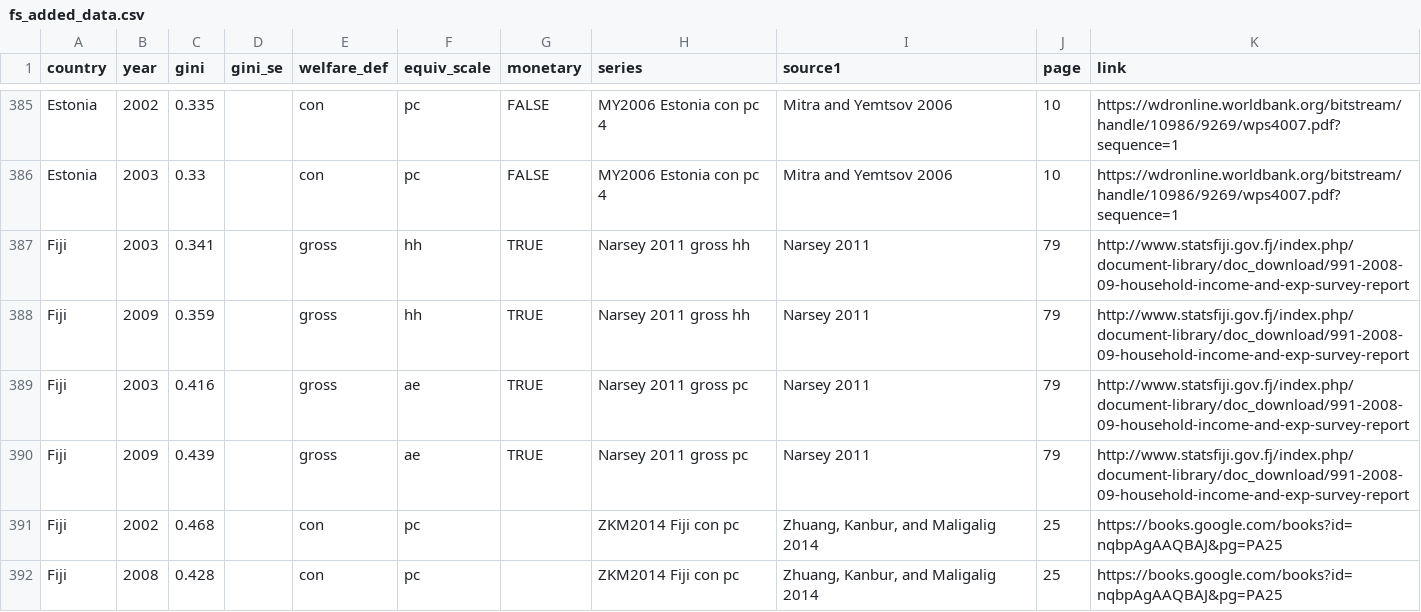
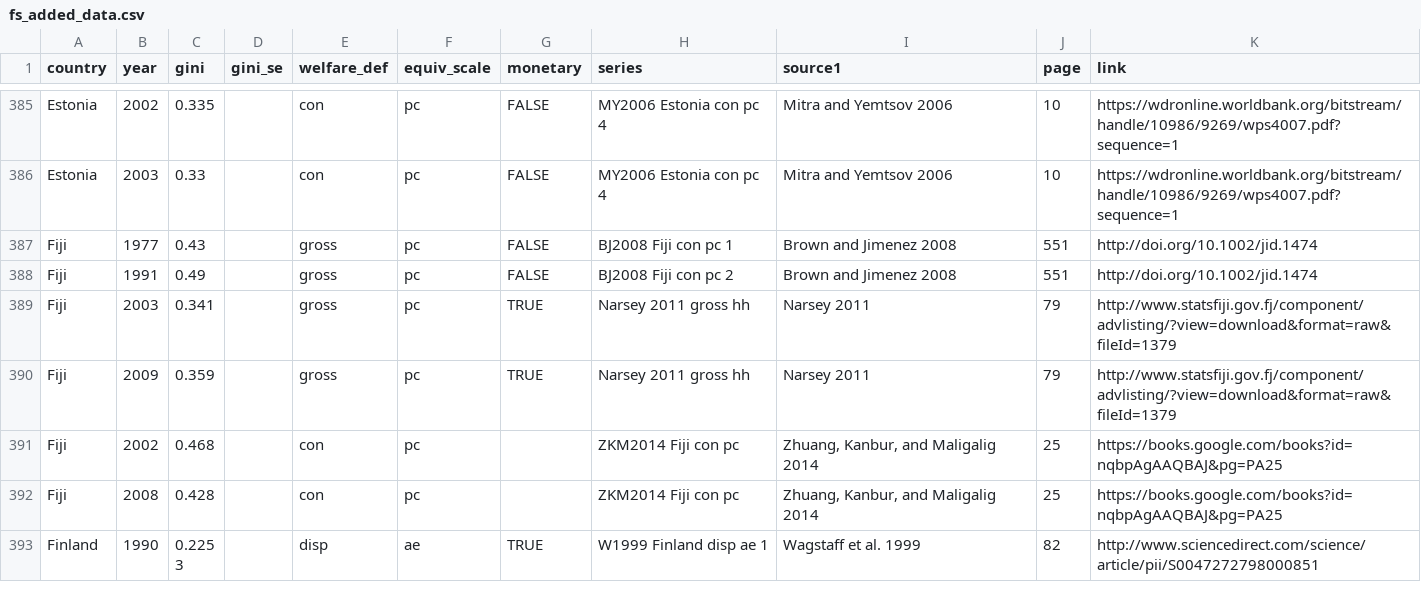
Before and after one commit to fsolt/swiid, a CSV file: data-raw/article_data/fs_added_data.csv, drawn as a sheet; only a part is shown, gaps mark what is left out; the shorter side is filled out with more unchanged rows.

Commit message:
add Brown and Jimenez 2008 on Fiji

```diff
--- a/data-raw/article_data/fs_added_data.csv
+++ b/data-raw/article_data/fs_added_data.csv
@@ -386,6 +386,6 @@ Estonia,2002,0.335,,con,pc,FALSE,MY2006 Estonia con pc 4,Mitra and Yemtsov 2006,
 Estonia,2003,0.33,,con,pc,FALSE,MY2006 Estonia con pc 4,Mitra and Yemtsov 2006,10,https://wdronline.worldbank.org/bitstream/handle/10986/9269/wps4007.pdf?sequence=1,,
-Fiji,2003,0.341,,gross,hh,TRUE,Narsey 2011 gross hh,Narsey 2011,79,http://www.statsfiji.gov.fj/index.php/document-library/doc_download/991-2008-09-household-income-and-exp-survey-report,,
-Fiji,2009,0.359,,gross,hh,TRUE,Narsey 2011 gross hh,Narsey 2011,79,http://www.statsfiji.gov.fj/index.php/document-library/doc_download/991-2008-09-household-income-and-exp-survey-report,,
-Fiji,2003,0.416,,gross,ae,TRUE,Narsey 2011 gross pc,Narsey 2011,79,http://www.statsfiji.gov.fj/index.php/document-library/doc_download/991-2008-09-household-income-and-exp-survey-report,,
-Fiji,2009,0.439,,gross,ae,TRUE,Narsey 2011 gross pc,Narsey 2011,79,http://www.statsfiji.gov.fj/index.php/document-library/doc_download/991-2008-09-household-income-and-exp-survey-report,,
+Fiji,1977,0.43,,gross,pc,FALSE,BJ2008 Fiji con pc 1,Brown and Jimenez 2008,551,http://doi.org/10.1002/jid.1474,,
+Fiji,1991,0.49,,gross,pc,FALSE,BJ2008 Fiji con pc 2,Brown and Jimenez 2008,551,http://doi.org/10.1002/jid.1474,,
+Fiji,2003,0.341,,gross,pc,TRUE,Narsey 2011 gross hh,Narsey 2011,79,http://www.statsfiji.gov.fj/component/advlisting/?view=download&format=raw&fileId=1379,,
+Fiji,2009,0.359,,gross,pc,TRUE,Narsey 2011 gross hh,Narsey 2011,79,http://www.statsfiji.gov.fj/component/advlisting/?view=download&format=raw&fileId=1379,,
 Fiji,2002,0.468,,con,pc,,ZKM2014 Fiji con pc,"Zhuang, Kanbur, and Maligalig 2014",25,https://books.google.com/books?id=nqbpAgAAQBAJ&pg=PA25,,
```
